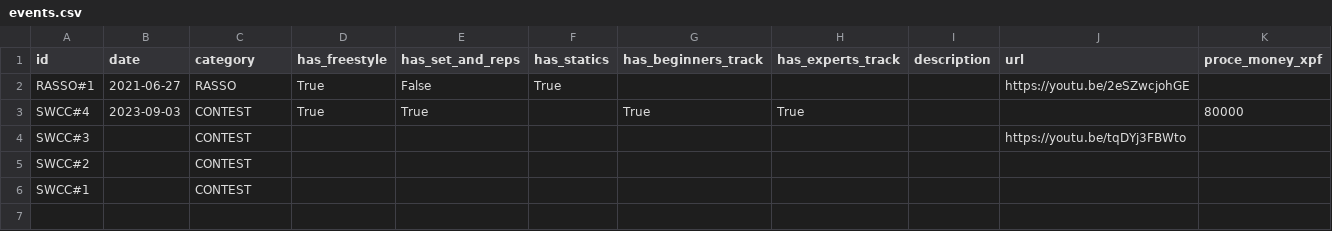
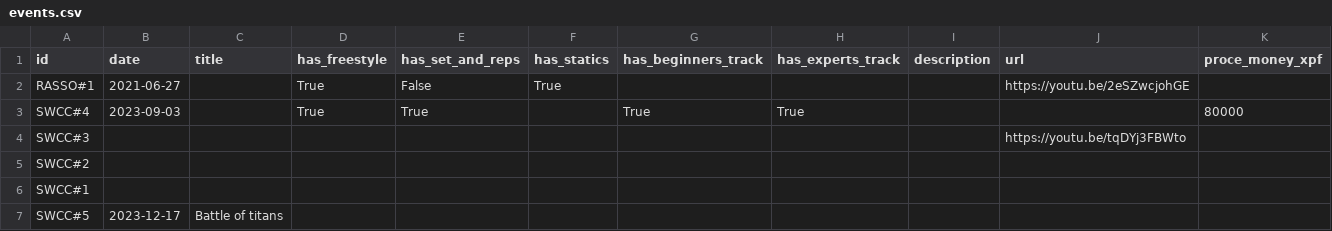
Before and after one commit to adriens/street-workout-nc, a CSV file: data/events.csv, drawn as a sheet.

Commit message:
Update events.csv

```diff
--- a/data/events.csv
+++ b/data/events.csv
@@ -1,6 +1,7 @@
-id,date,category,has_freestyle,has_set_and_reps,has_statics,has_beginners_track,has_experts_track,description,url,proce_money_xpf
-RASSO#1,2021-06-27,RASSO,True,False,True,,,,https://youtu.be/2eSZwcjohGE,
-SWCC#4,2023-09-03,CONTEST,True,True,,True,True,,,80000
-SWCC#3,,CONTEST,,,,,,,https://youtu.be/tqDYj3FBWto,
-SWCC#2,,CONTEST,,,,,,,,
-SWCC#1,,CONTEST,,,,,,,,
+id,date,title,has_freestyle,has_set_and_reps,has_statics,has_beginners_track,has_experts_track,description,url,proce_money_xpf
+RASSO#1,2021-06-27,,True,False,True,,,,https://youtu.be/2eSZwcjohGE,
+SWCC#4,2023-09-03,,True,True,,True,True,,,80000
+SWCC#3,,,,,,,,,https://youtu.be/tqDYj3FBWto,
+SWCC#2,,,,,,,,,,
+SWCC#1,,,,,,,,,,
+SWCC#5,2023-12-17," Battle of titans",,,,,,,,
```
